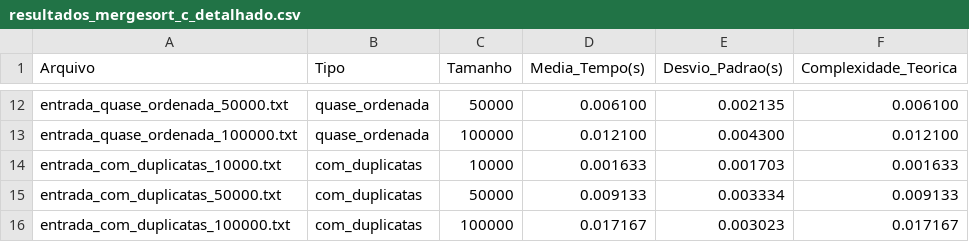
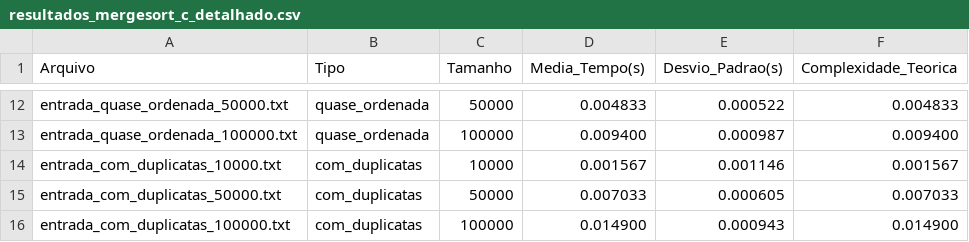
Before and after one commit to luzianes/mergesort, a CSV file: resultados_mergesort_c_detalhado.csv, drawn as a sheet; only a part is shown, gaps mark what is left out; the diff covers the shown part only; the diff names each change by its address in the sheet, - before the commit and + after, or states it on an @@ line.

```diff
--- a/resultados_mergesort_c_detalhado.csv
+++ b/resultados_mergesort_c_detalhado.csv
-D12 (Media_Tempo(s)): 0.006100
+D12 (Media_Tempo(s)): 0.004833
-E12 (Desvio_Padrao(s)): 0.002135
+E12 (Desvio_Padrao(s)): 0.000522
-F12 (Complexidade_Teorica): 0.006100
+F12 (Complexidade_Teorica): 0.004833
-D13 (Media_Tempo(s)): 0.012100
+D13 (Media_Tempo(s)): 0.009400
-E13 (Desvio_Padrao(s)): 0.004300
+E13 (Desvio_Padrao(s)): 0.000987
-F13 (Complexidade_Teorica): 0.012100
+F13 (Complexidade_Teorica): 0.009400
-D14 (Media_Tempo(s)): 0.001633
+D14 (Media_Tempo(s)): 0.001567
-E14 (Desvio_Padrao(s)): 0.001703
+E14 (Desvio_Padrao(s)): 0.001146
-F14 (Complexidade_Teorica): 0.001633
+F14 (Complexidade_Teorica): 0.001567
-D15 (Media_Tempo(s)): 0.009133
+D15 (Media_Tempo(s)): 0.007033
-E15 (Desvio_Padrao(s)): 0.003334
+E15 (Desvio_Padrao(s)): 0.000605
-F15 (Complexidade_Teorica): 0.009133
+F15 (Complexidade_Teorica): 0.007033
-D16 (Media_Tempo(s)): 0.017167
+D16 (Media_Tempo(s)): 0.014900
-E16 (Desvio_Padrao(s)): 0.003023
+E16 (Desvio_Padrao(s)): 0.000943
-F16 (Complexidade_Teorica): 0.017167
+F16 (Complexidade_Teorica): 0.014900
```
Also changed, not shown: 30 edited cells elsewhere in this file, resultados_mergesort_python_detalhado.csv, tempos_individuais_mergesort_c.csv, 13 other files.
